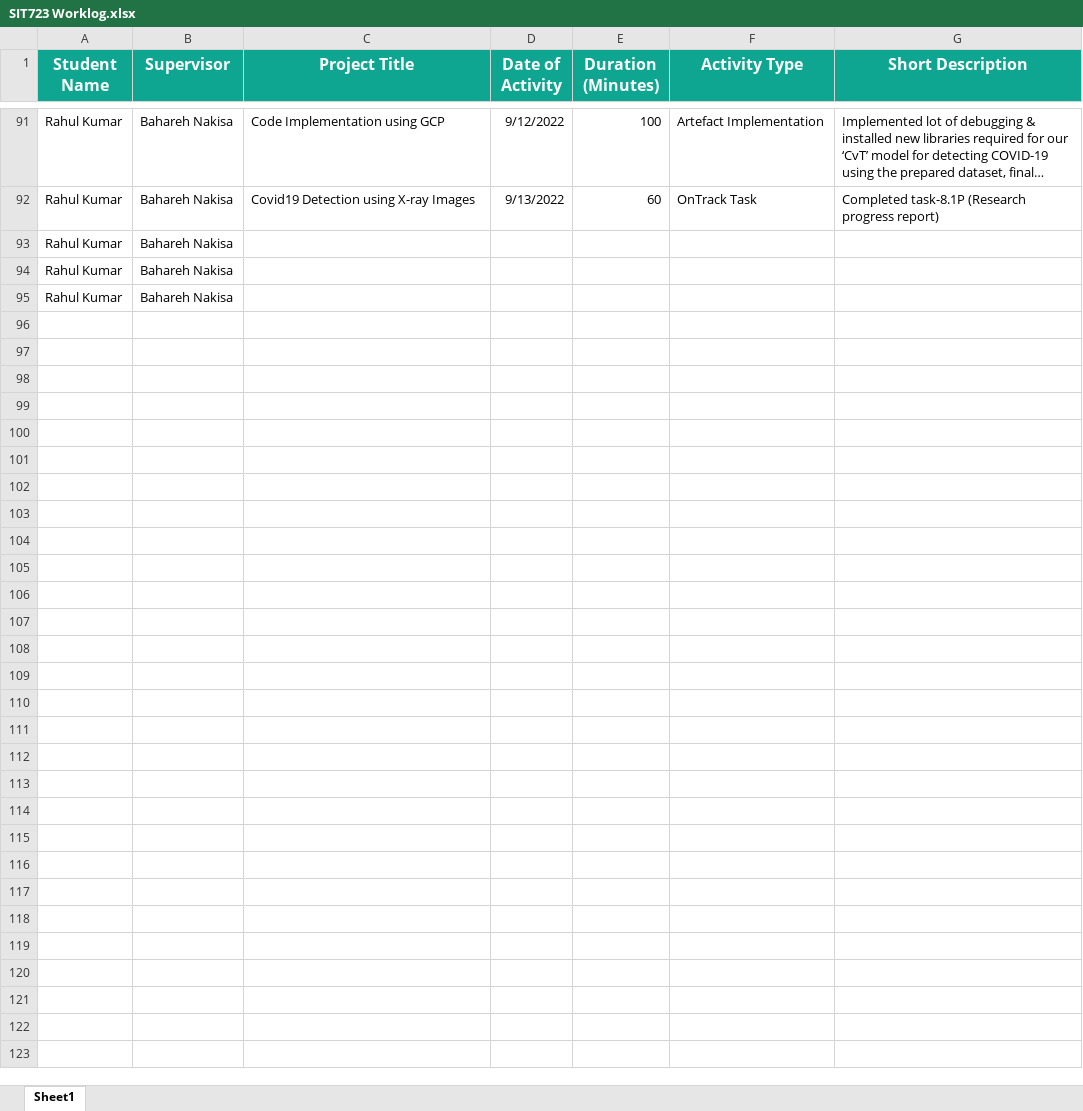
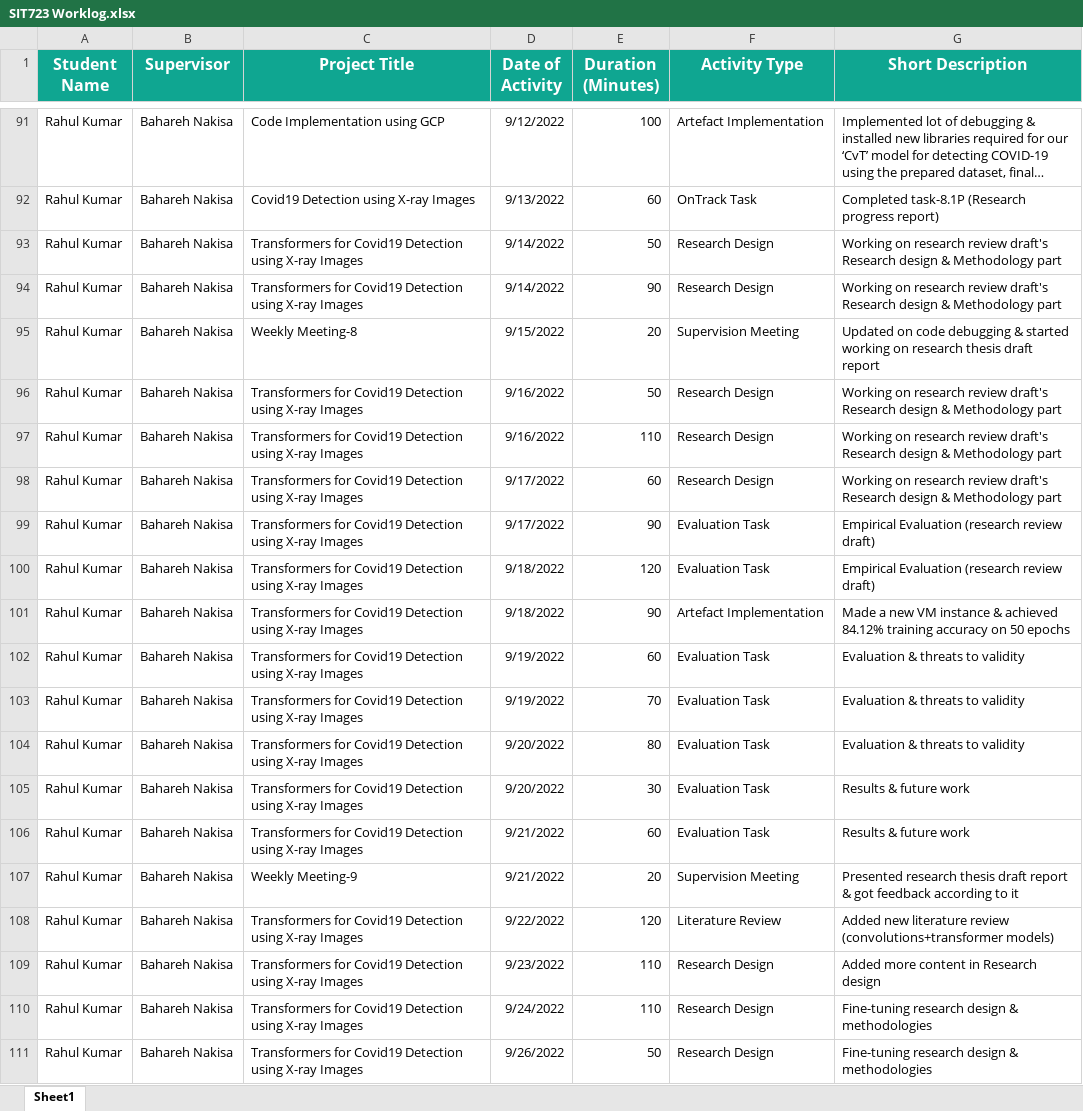
Before and after one commit to Rahulk9520/SIT723-Research-Project-A, an Excel workbook: Worklog/SIT723 Worklog.xlsx, sheet Sheet1, drawn as a sheet; only a part is shown, gaps mark what is left out; long unchanged cells end in …; values as stored, in another font and other column widths than the file's, no borders; removed rows and columns are numbered as before the commit, all else as after; the diff covers the shown part only; the diff names each change by its address in the sheet, - before the commit and + after, or states it on an @@ line.

Commit message:
Updated Worklog

```diff
--- a/Worklog/SIT723 Worklog.xlsx (sheet Sheet1)
+++ b/Worklog/SIT723 Worklog.xlsx (sheet Sheet1)
-row 93: Rahul Kumar | Bahareh Nakisa
-row 94: Rahul Kumar | Bahareh Nakisa
-row 95: Rahul Kumar | Bahareh Nakisa
+row 93: Rahul Kumar | Bahareh Nakisa | Transformers for Covid19 Detection using X-ray Images | 9/14/2022 | 50 | Research Design | Working on research review draft's Research design & Methodology part
+row 94: Rahul Kumar | Bahareh Nakisa | Transformers for Covid19 Detection using X-ray Images | 9/14/2022 | 90 | Research Design | Working on research review draft's Research design & Methodology part
+row 95: Rahul Kumar | Bahareh Nakisa | Weekly Meeting-8 | 9/15/2022 | 20 | Supervision Meeting | Updated on code debugging & started working on research thesis draft report
+row 96: Rahul Kumar | Bahareh Nakisa | Transformers for Covid19 Detection using X-ray Images | 9/16/2022 | 50 | Research Design | Working on research review draft's Research design & Methodology part
+row 97: Rahul Kumar | Bahareh Nakisa | Transformers for Covid19 Detection using X-ray Images | 9/16/2022 | 110 | Research Design | Working on research review draft's Research design & Methodology part
+row 98: Rahul Kumar | Bahareh Nakisa | Transformers for Covid19 Detection using X-ray Images | 9/17/2022 | 60 | Research Design | Working on research review draft's Research design & Methodology part
+row 99: Rahul Kumar | Bahareh Nakisa | Transformers for Covid19 Detection using X-ray Images | 9/17/2022 | 90 | Evaluation Task | Empirical Evaluation (research review draft)
+row 100: Rahul Kumar | Bahareh Nakisa | Transformers for Covid19 Detection using X-ray Images | 9/18/2022 | 120 | Evaluation Task | Empirical Evaluation (research review draft)
+row 101: Rahul Kumar | Bahareh Nakisa | Transformers for Covid19 Detection using X-ray Images | 9/18/2022 | 90 | Artefact Implementation | Made a new VM instance & achieved 84.12% training accuracy on 50 epochs
+row 102: Rahul Kumar | Bahareh Nakisa | Transformers for Covid19 Detection using X-ray Images | 9/19/2022 | 60 | Evaluation Task | Evaluation & threats to validity
+row 103: Rahul Kumar | Bahareh Nakisa | Transformers for Covid19 Detection using X-ray Images | 9/19/2022 | 70 | Evaluation Task | Evaluation & threats to validity
+row 104: Rahul Kumar | Bahareh Nakisa | Transformers for Covid19 Detection using X-ray Images | 9/20/2022 | 80 | Evaluation Task | Evaluation & threats to validity
+row 105: Rahul Kumar | Bahareh Nakisa | Transformers for Covid19 Detection using X-ray Images | 9/20/2022 | 30 | Evaluation Task | Results & future work
+row 106: Rahul Kumar | Bahareh Nakisa | Transformers for Covid19 Detection using X-ray Images | 9/21/2022 | 60 | Evaluation Task | Results & future work
+row 107: Rahul Kumar | Bahareh Nakisa | Weekly Meeting-9 | 9/21/2022 | 20 | Supervision Meeting | Presented research thesis draft report & got feedback according to it
+row 108: Rahul Kumar | Bahareh Nakisa | Transformers for Covid19 Detection using X-ray Images | 9/22/2022 | 120 | Literature Review | Added new literature review (convolutions+transformer models)
+row 109: Rahul Kumar | Bahareh Nakisa | Transformers for Covid19 Detection using X-ray Images | 9/23/2022 | 110 | Research Design | Added more content in Research design
+row 110: Rahul Kumar | Bahareh Nakisa | Transformers for Covid19 Detection using X-ray Images | 9/24/2022 | 110 | Research Design | Fine-tuning research design & methodologies
+row 111: Rahul Kumar | Bahareh Nakisa | Transformers for Covid19 Detection using X-ray Images | 9/26/2022 | 50 | Research Design | Fine-tuning research design & methodologies
```
Also changed, not shown: 21 added rows elsewhere in this sheet, 8 other files.
